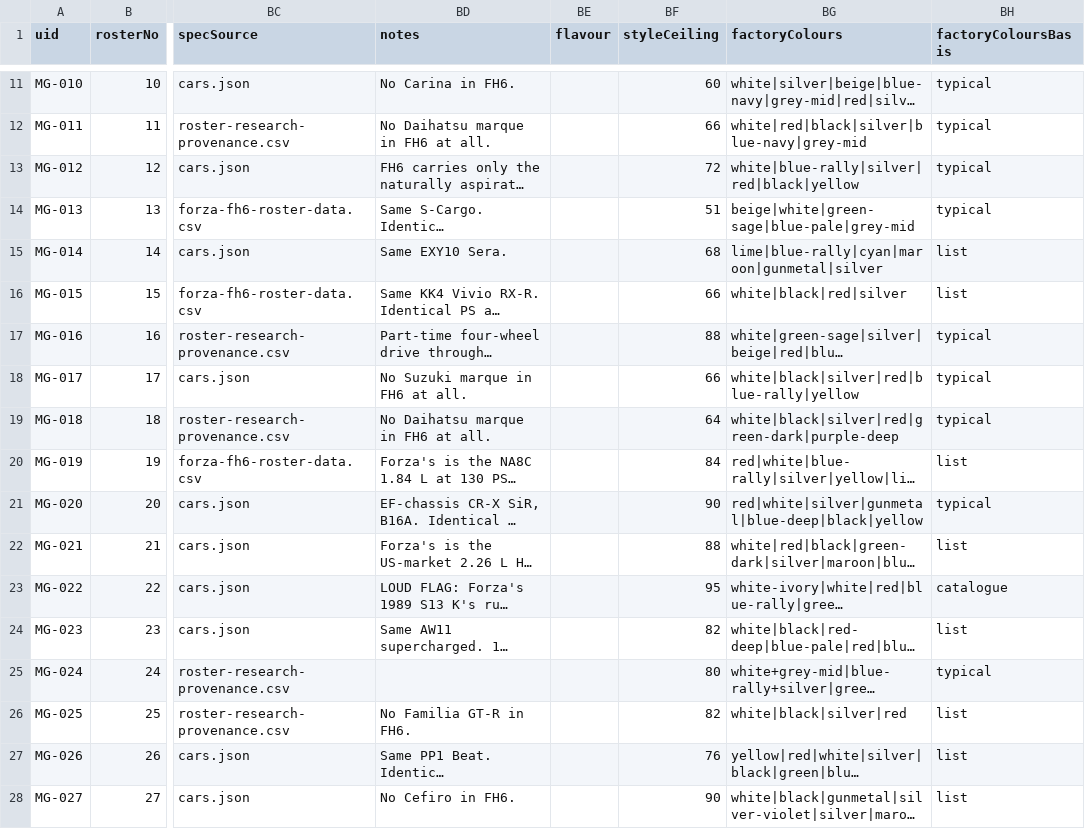
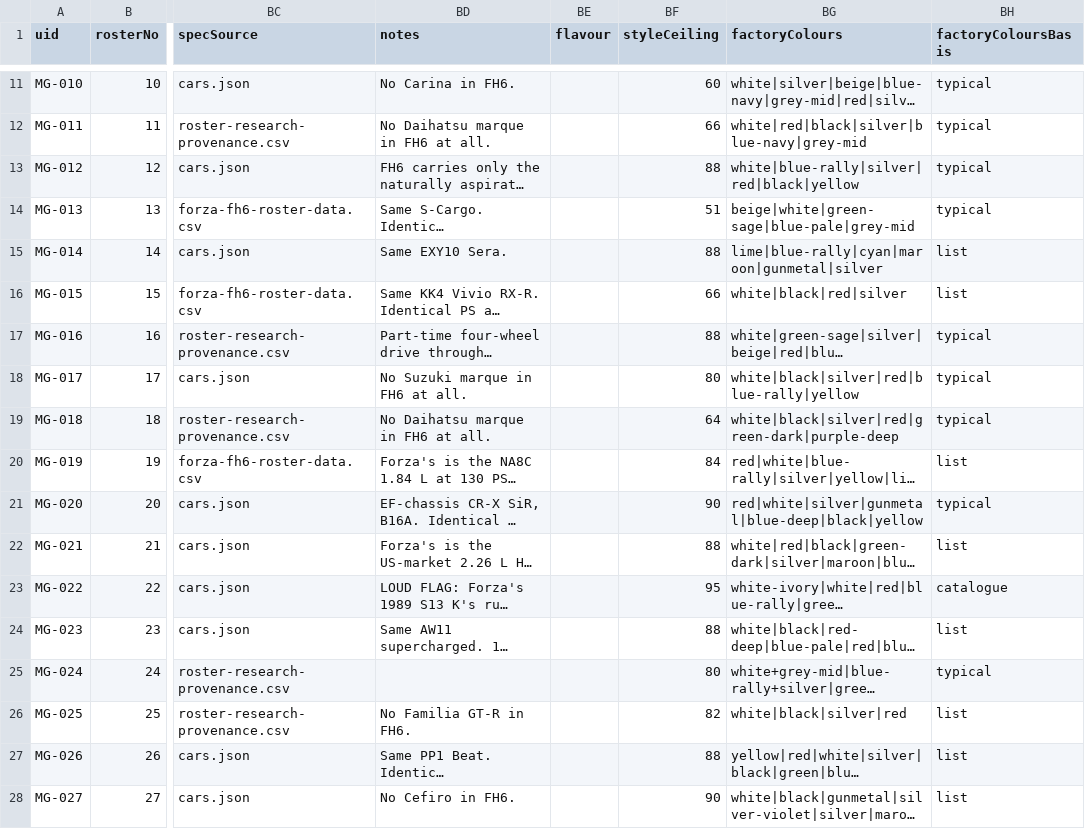
Before and after one commit to DashDev151/midnight_garage, a CSV file: docs/design/midnight-garage-roster.csv, drawn as a sheet; only a part is shown, gaps mark what is left out; long unchanged cells end in …; the diff names each change by its address in the sheet, - before the commit and + after, or states it on an @@ line.

Commit message:
Sprint 182: a buyer learns to say no
A weighted average cannot disqualify anything, which is why 94 per cent of
generated cars matched at least one buyer scene with no work done to them. Two
things now wrap the formula rather than replacing it. The buyer's
highest-importance stat gates the match, so failing what they actually came for
zeroes the score whatever the rest of the car looks like. And culture multiplies
the result, from the maintainer's own 78-value table, never zero, so a tuner
still occasionally wants a built-up oddball while a collector looking at a
commuter needs an otherwise perfect car to get anywhere.

The gate and the multiplier fold into normalizedTasteScore together, so the
taste band, the matched predicate and the commission generator all read one
number and cannot drift. championStatFor moved out of sceneCommissions into
valuation for the same reason: the gate and the brief now agree by construction
about which stat a buyer is known for.

The loop has a gradient where it had none. Across 400 real generated lots, cars
matching at least one scene: 3.8 per cent as they arrive, 49.8 per cent restored
to mint on stock parts, 100 per cent built to sport grade. The collector
deliberately does not rise monotonically, peaking at restored and falling back to
zero once a build spends the authenticity their gate needs.

The price effect was measured rather than assumed, and it lands where it should.
Selling an untouched lot loses 16.7 per cent of its price; selling a sport-built
car loses 1.8 per cent. Nothing can price higher, structurally, since affinity
never exceeds 1.0 and the gate zeroes. Auction prices read marketValueYen, which
is stat-blind, so the buy side does not move and this is a genuine one-sided
squeeze on exactly the play the economy exists to discourage.

Show Crowd's style target landed at 0.82 rather than the 0.85 first proposed.
Measured across the full 94-row roster instead of the shipped 26, styleCeiling
has a cluster of ten cars at exactly 84, so a bar of 85 failed the NSX-R, both
M3s, the Kenmeri, the 240ZG, the Evo VI and the AZ-1 by a single point. At 0.82
the unreachable count falls from 43 to 27, the cluster clears with headroom, and
four cars still arrive already qualifying: a Countach, an F355 and two FDs.

One test was found to be passing for the wrong reason rather than testing what it
claimed, and is now honest.

```diff
--- a/docs/design/midnight-garage-roster.csv
+++ b/docs/design/midnight-garage-roster.csv
-BF13 (styleCeiling): 72
+BF13 (styleCeiling): 88
-BF15 (styleCeiling): 68
+BF15 (styleCeiling): 88
-BF18 (styleCeiling): 66
+BF18 (styleCeiling): 80
-BF24 (styleCeiling): 82
+BF24 (styleCeiling): 88
-BF27 (styleCeiling): 76
+BF27 (styleCeiling): 88
```
Also changed, not shown: 17 other files.
